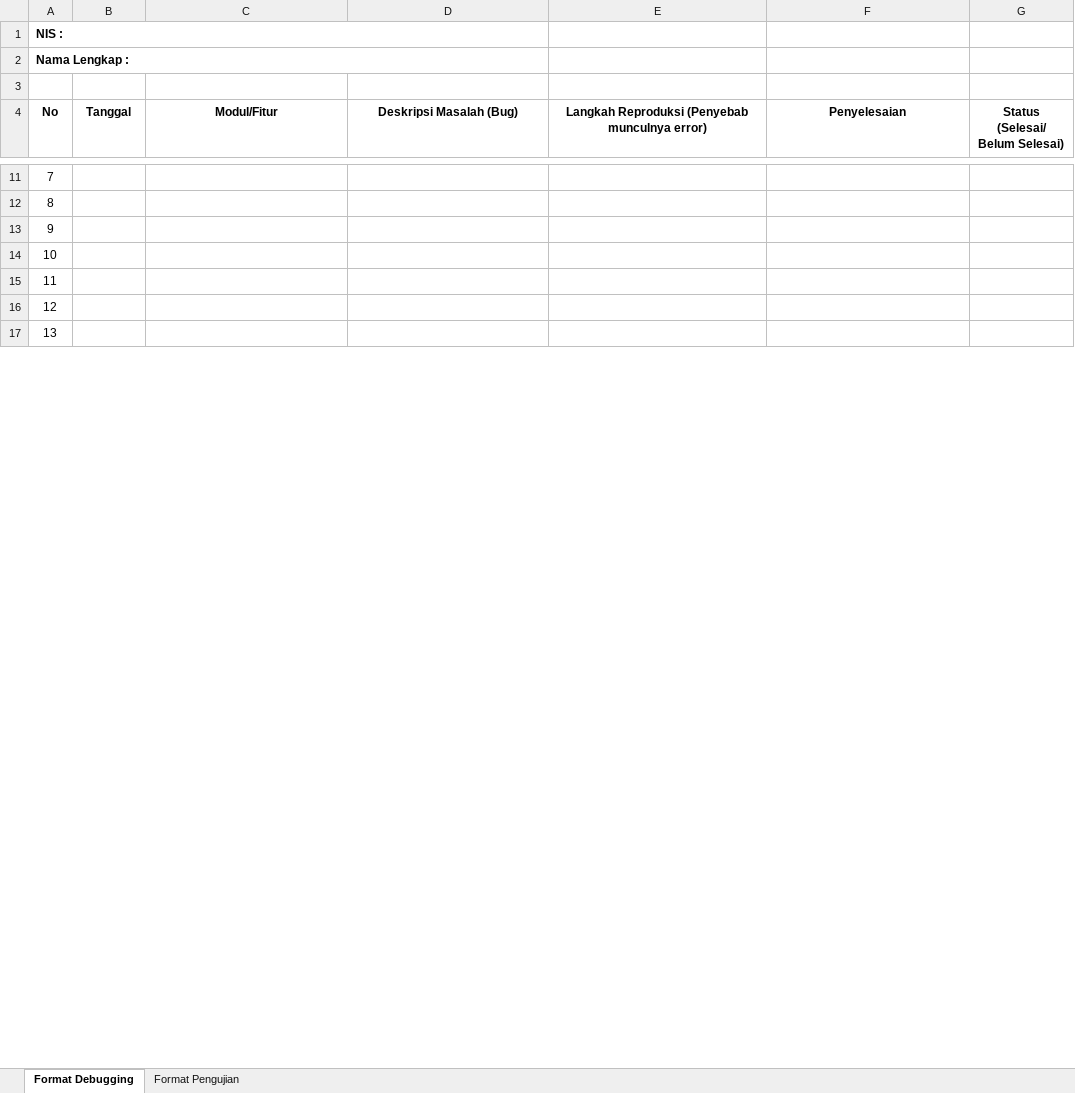
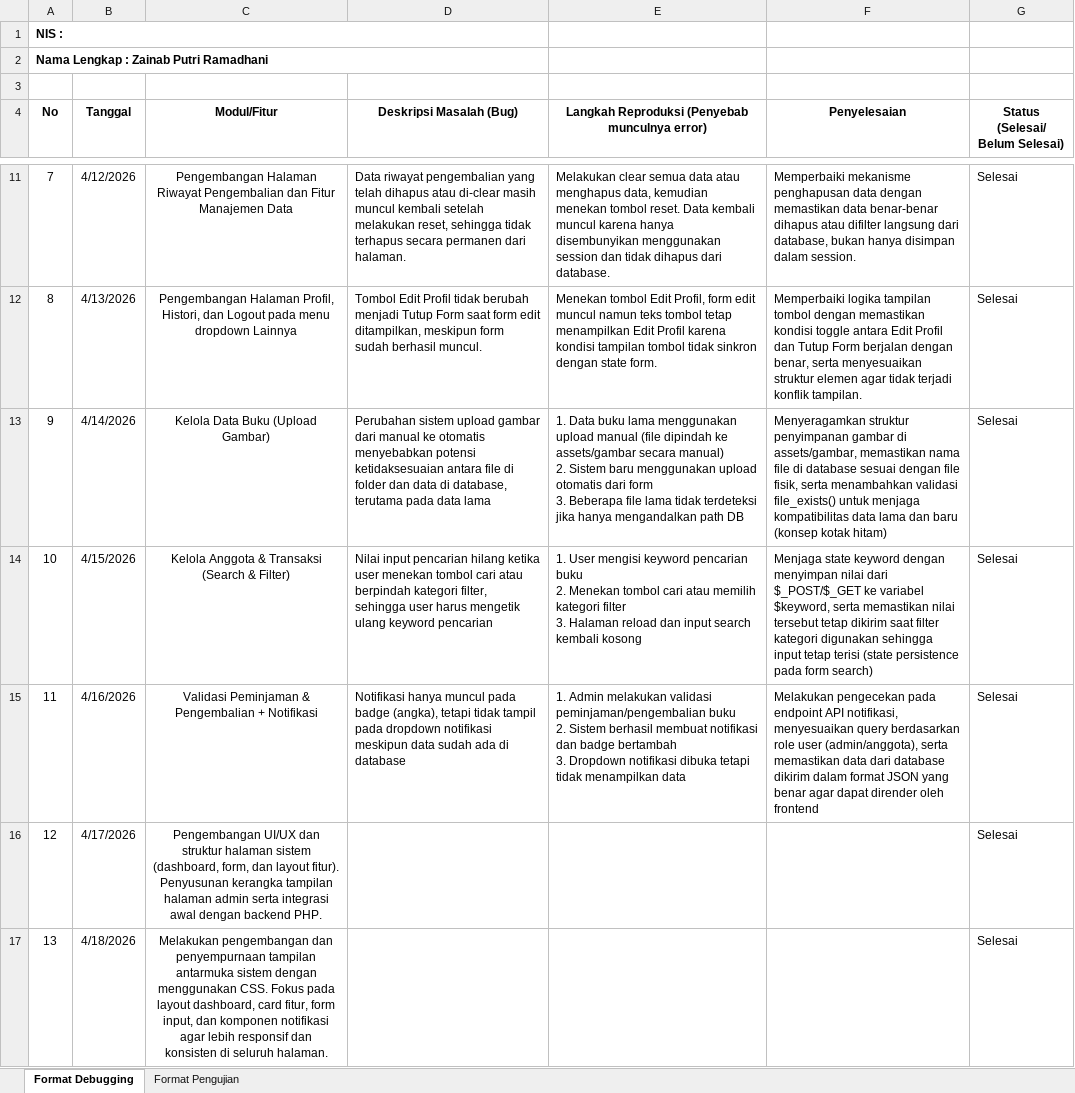
Before and after one commit to Zainab2123/debug_-_pengujian_webPeminjamanBuku, an Excel workbook: Format Debugging dan Pengujian.xlsx, sheet Format Debugging, drawn as a sheet; only a part is shown, gaps mark what is left out; values as stored, in another font and other column widths than the file's, no borders; ↵ is a line break in a cell; the diff covers the shown part only; the diff names each change by its address in the sheet, - before the commit and + after, or states it on an @@ line.

Commit message:
perubahan

```diff
--- a/Format Debugging dan Pengujian.xlsx (sheet Format Debugging)
+++ b/Format Debugging dan Pengujian.xlsx (sheet Format Debugging)
-A2 (No): Nama Lengkap :
+A2 (No): Nama Lengkap : Zainab Putri Ramadhani
-B11 (Tanggal): (empty)
+B11 (Tanggal): 4/12/2026
-C11 (Modul/Fitur): (empty)
+C11 (Modul/Fitur): Pengembangan Halaman Riwayat Pengembalian dan Fitur Manajemen Data
-D11 (Deskripsi Masalah (Bug)): (empty)
+D11 (Deskripsi Masalah (Bug)): Data riwayat pengembalian yang telah dihapus atau di-clear masih muncul kembali setelah melakukan reset, sehingga tidak terhapus secara permanen dari halaman.
-E11: (empty)
+E11: Melakukan clear semua data atau menghapus data, kemudian menekan tombol reset. Data kembali muncul karena hanya disembunyikan menggunakan session dan tidak dihapus dari database.
-F11 (Penyelesaian): (empty)
+F11 (Penyelesaian): Memperbaiki mekanisme penghapusan data dengan memastikan data benar-benar dihapus atau difilter langsung dari database, bukan hanya disimpan dalam session.
-G11:G17 (Status (Selesai/ Belum Selesai)): (empty)
+G11:G17 (Status (Selesai/ Belum Selesai)): Selesai
-B12 (Tanggal): (empty)
+B12 (Tanggal): 4/13/2026
-C12 (Modul/Fitur): (empty)
+C12 (Modul/Fitur): Pengembangan Halaman Profil, Histori, dan Logout pada menu dropdown Lainnya
-D12 (Deskripsi Masalah (Bug)): (empty)
+D12 (Deskripsi Masalah (Bug)): Tombol Edit Profil tidak berubah menjadi Tutup Form saat form edit ditampilkan, meskipun form sudah berhasil muncul.
-E12: (empty)
+E12: Menekan tombol Edit Profil, form edit muncul namun teks tombol tetap menampilkan Edit Profil karena kondisi tampilan tombol tidak sinkron dengan state form.
-F12 (Penyelesaian): (empty)
+F12 (Penyelesaian): Memperbaiki logika tampilan tombol dengan memastikan kondisi toggle antara Edit Profil dan Tutup Form berjalan dengan benar, serta menyesuaikan struktur elemen agar tidak terjadi konflik tampilan.
-B13 (Tanggal): (empty)
+B13 (Tanggal): 4/14/2026
-C13 (Modul/Fitur): (empty)
+C13 (Modul/Fitur): Kelola Data Buku (Upload Gambar)
-D13 (Deskripsi Masalah (Bug)): (empty)
+D13 (Deskripsi Masalah (Bug)): Perubahan sistem upload gambar dari manual ke otomatis menyebabkan potensi ketidaksesuaian antara file di folder dan data di database, terutama pada data lama
-E13: (empty)
+E13: 1. Data buku lama menggunakan upload manual (file dipindah ke assets/gambar secara manual) ↵ 2. Sistem baru menggunakan upload otomatis dari form ↵ 3. Beberapa file lama tidak terdeteksi jika hanya mengandalkan path DB
-F13 (Penyelesaian): (empty)
+F13 (Penyelesaian): Menyeragamkan struktur penyimpanan gambar di assets/gambar, memastikan nama file di database sesuai dengan file fisik, serta menambahkan validasi file_exists() untuk menjaga kompatibilitas data lama dan baru (konsep kotak hitam)
-B14 (Tanggal): (empty)
+B14 (Tanggal): 4/15/2026
-C14 (Modul/Fitur): (empty)
+C14 (Modul/Fitur): Kelola Anggota & Transaksi (Search & Filter)
-D14 (Deskripsi Masalah (Bug)): (empty)
+D14 (Deskripsi Masalah (Bug)): Nilai input pencarian hilang ketika user menekan tombol cari atau berpindah kategori filter, sehingga user harus mengetik ulang keyword pencarian
-E14: (empty)
+E14: 1. User mengisi keyword pencarian buku ↵ 2. Menekan tombol cari atau memilih kategori filter ↵ 3. Halaman reload dan input search kembali kosong
-F14 (Penyelesaian): (empty)
+F14 (Penyelesaian): Menjaga state keyword dengan menyimpan nilai dari $_POST/$_GET ke variabel $keyword, serta memastikan nilai tersebut tetap dikirim saat filter kategori digunakan sehingga input tetap terisi (state persistence pada form search)
-B15 (Tanggal): (empty)
+B15 (Tanggal): 4/16/2026
-C15 (Modul/Fitur): (empty)
+C15 (Modul/Fitur): Validasi Peminjaman & Pengembalian + Notifikasi
-D15 (Deskripsi Masalah (Bug)): (empty)
+D15 (Deskripsi Masalah (Bug)): Notifikasi hanya muncul pada badge (angka), tetapi tidak tampil pada dropdown notifikasi meskipun data sudah ada di database
-E15: (empty)
+E15: 1. Admin melakukan validasi peminjaman/pengembalian buku ↵ 2. Sistem berhasil membuat notifikasi dan badge bertambah ↵ 3. Dropdown notifikasi dibuka tetapi tidak menampilkan data
-F15 (Penyelesaian): (empty)
+F15 (Penyelesaian): Melakukan pengecekan pada endpoint API notifikasi, menyesuaikan query berdasarkan role user (admin/anggota), serta memastikan data dari database dikirim dalam format JSON yang benar agar dapat dirender oleh frontend
-B16 (Tanggal): (empty)
+B16 (Tanggal): 4/17/2026
-C16 (Modul/Fitur): (empty)
+C16 (Modul/Fitur): Pengembangan UI/UX dan struktur halaman sistem (dashboard, form, dan layout fitur). Penyusunan kerangka tampilan halaman admin serta integrasi awal dengan backend PHP.
-B17 (Tanggal): (empty)
+B17 (Tanggal): 4/18/2026
-C17 (Modul/Fitur): (empty)
+C17 (Modul/Fitur): Melakukan pengembangan dan penyempurnaan tampilan antarmuka sistem dengan menggunakan CSS. Fokus pada layout dashboard, card fitur, form input, dan komponen notifikasi agar lebih responsif dan konsisten di seluruh halaman.
```
Also changed, not shown: 41 edited cells and cell formats elsewhere in this sheet, 1 other file.
